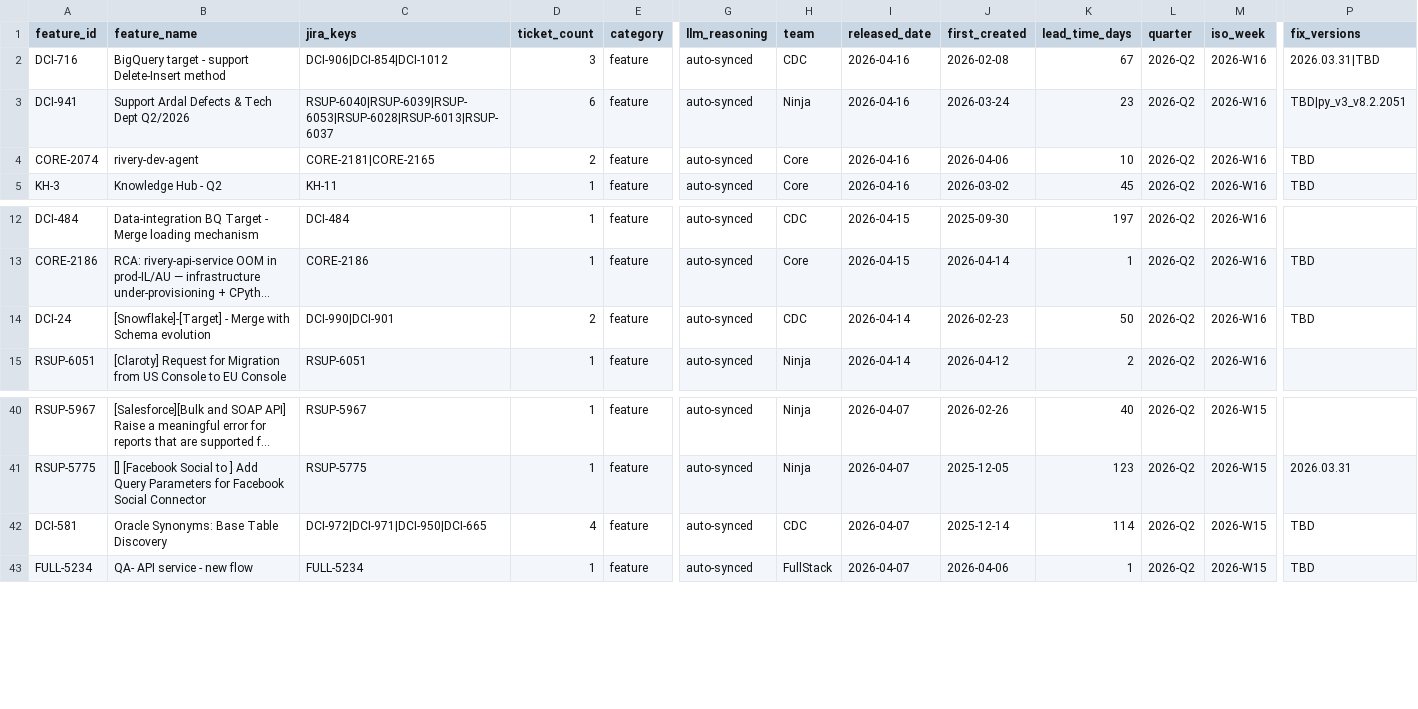
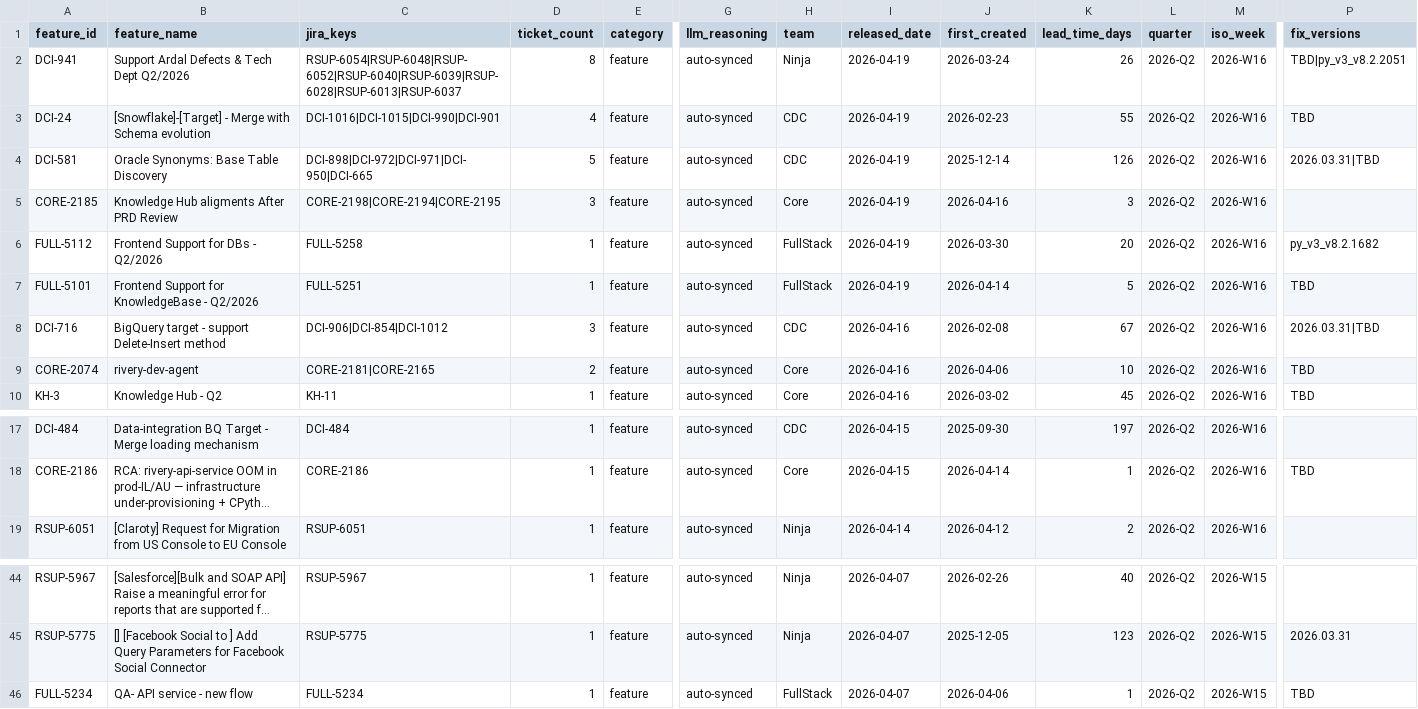
Before and after one commit to RiveryIO/complexity-analyzer, a CSV file: features-released.csv, drawn as a sheet; only a part is shown, gaps mark what is left out; long unchanged cells end in …; removed rows and columns are numbered as before the commit, all else as after; rows hold the shown columns only; the diff names each change by its address in the sheet, - before the commit and + after, or states it on an @@ line.

Commit message:
chore: daily sync — 4 new PRs labeled, 3 jira features added (total PRs: 3217)

```diff
--- a/features-released.csv
+++ b/features-released.csv
+row 2: DCI-941 | Support Ardal Defects & Tech Dept Q2/2026 | RSUP-6054|RSUP-6048|RSUP-6052|RSUP-6040|RSUP-6039|RSUP-6028|RSUP-6013|RSUP-6037 | 8 | feature | auto-synced | Ninja | 2026-04-19 | 2026-03-24 | 26 | 2026-Q2 | 2026-W16 | TBD|py_v3_v8.2.2051
+row 3: DCI-24 | [Snowflake]-[Target] - Merge with Schema evolution | DCI-1016|DCI-1015|DCI-990|DCI-901 | 4 | feature | auto-synced | CDC | 2026-04-19 | 2026-02-23 | 55 | 2026-Q2 | 2026-W16 | TBD
+row 4: DCI-581 | Oracle Synonyms: Base Table Discovery | DCI-898|DCI-972|DCI-971|DCI-950|DCI-665 | 5 | feature | auto-synced | CDC | 2026-04-19 | 2025-12-14 | 126 | 2026-Q2 | 2026-W16 | 2026.03.31|TBD
+row 5: CORE-2185 | Knowledge Hub aligments After PRD Review | CORE-2198|CORE-2194|CORE-2195 | 3 | feature | auto-synced | Core | 2026-04-19 | 2026-04-16 | 3 | 2026-Q2 | 2026-W16
+row 6: FULL-5112 | Frontend Support for DBs - Q2/2026 | FULL-5258 | 1 | feature | auto-synced | FullStack | 2026-04-19 | 2026-03-30 | 20 | 2026-Q2 | 2026-W16 | py_v3_v8.2.1682
+row 7: FULL-5101 | Frontend Support for KnowledgeBase - Q2/2026 | FULL-5251 | 1 | feature | auto-synced | FullStack | 2026-04-19 | 2026-04-14 | 5 | 2026-Q2 | 2026-W16 | TBD
-row 3: DCI-941 | Support Ardal Defects & Tech Dept Q2/2026 | RSUP-6040|RSUP-6039|RSUP-6053|RSUP-6028|RSUP-6013|RSUP-6037 | 6 | feature | auto-synced | Ninja | 2026-04-16 | 2026-03-24 | 23 | 2026-Q2 | 2026-W16 | TBD|py_v3_v8.2.2051
-row 14: DCI-24 | [Snowflake]-[Target] - Merge with Schema evolution | DCI-990|DCI-901 | 2 | feature | auto-synced | CDC | 2026-04-14 | 2026-02-23 | 50 | 2026-Q2 | 2026-W16 | TBD
-row 42: DCI-581 | Oracle Synonyms: Base Table Discovery | DCI-972|DCI-971|DCI-950|DCI-665 | 4 | feature | auto-synced | CDC | 2026-04-07 | 2025-12-14 | 114 | 2026-Q2 | 2026-W15 | TBD
```
Also changed, not shown: 1 other file.
